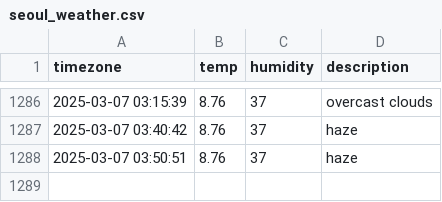
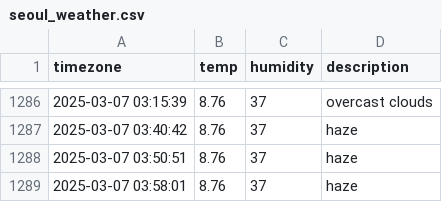
Before and after one commit to kapterhan/soul_weather, a CSV file: seoul_weather.csv, drawn as a sheet; only a part is shown, gaps mark what is left out; the diff names each change by its address in the sheet, - before the commit and + after, or states it on an @@ line.

```diff
--- a/seoul_weather.csv
+++ b/seoul_weather.csv
+row 1289: 2025-03-07 03:58:01 | 8.76 | 37 | haze
```
